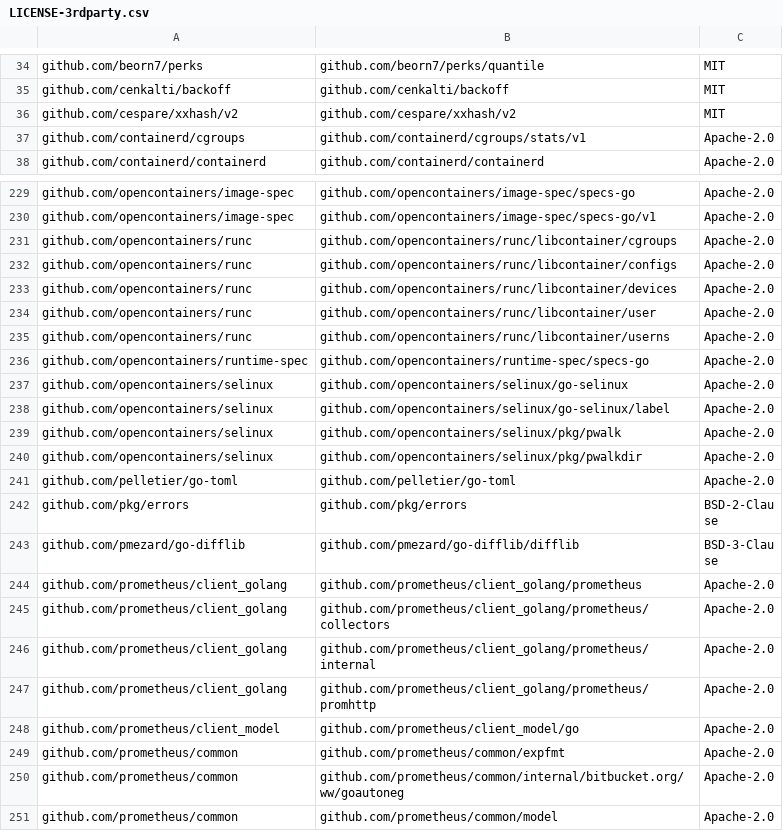
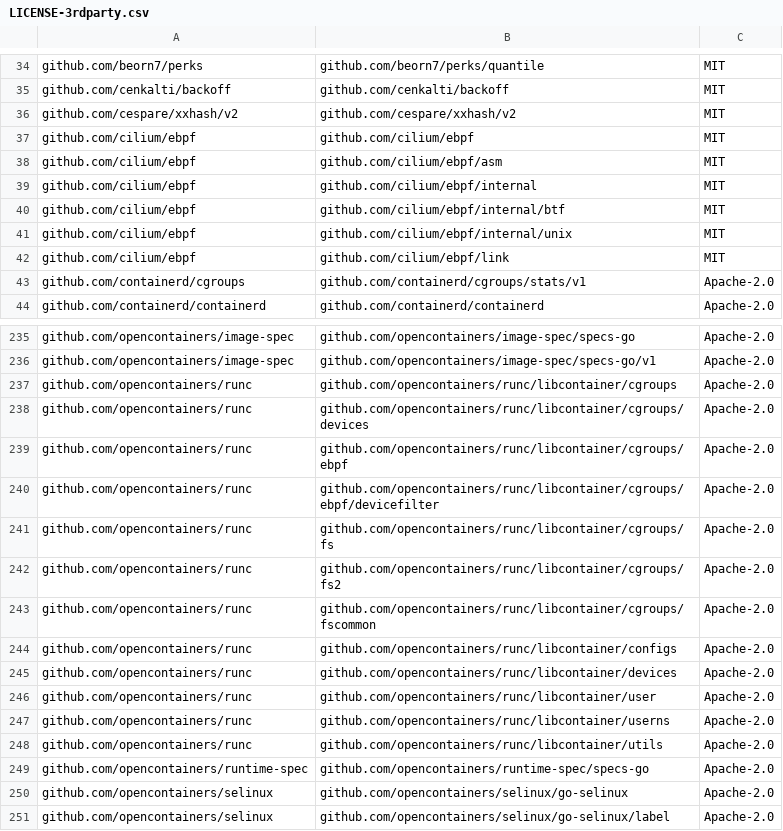
Before and after one commit to DataDog/chaos-controller, a CSV file: LICENSE-3rdparty.csv, drawn as a sheet; only a part is shown, gaps mark what is left out; the shorter side is filled out with more unchanged rows.

Commit message:
Update license.

```diff
--- a/LICENSE-3rdparty.csv
+++ b/LICENSE-3rdparty.csv
@@ -36,2 +36,8 @@ github.com/cenkalti/backoff,github.com/cenkalti/backoff,MIT
 github.com/cespare/xxhash/v2,github.com/cespare/xxhash/v2,MIT
+github.com/cilium/ebpf,github.com/cilium/ebpf,MIT
+github.com/cilium/ebpf,github.com/cilium/ebpf/asm,MIT
+github.com/cilium/ebpf,github.com/cilium/ebpf/internal,MIT
+github.com/cilium/ebpf,github.com/cilium/ebpf/internal/btf,MIT
+github.com/cilium/ebpf,github.com/cilium/ebpf/internal/unix,MIT
+github.com/cilium/ebpf,github.com/cilium/ebpf/link,MIT
 github.com/containerd/cgroups,github.com/containerd/cgroups/stats/v1,Apache-2.0
@@ -231,2 +237,8 @@ github.com/opencontainers/image-spec,github.com/opencontainers/image-spec/specs-
 github.com/opencontainers/runc,github.com/opencontainers/runc/libcontainer/cgroups,Apache-2.0
+github.com/opencontainers/runc,github.com/opencontainers/runc/libcontainer/cgroups/devices,Apache-2.0
+github.com/opencontainers/runc,github.com/opencontainers/runc/libcontainer/cgroups/ebpf,Apache-2.0
+github.com/opencontainers/runc,github.com/opencontainers/runc/libcontainer/cgroups/ebpf/devicefilter,Apache-2.0
+github.com/opencontainers/runc,github.com/opencontainers/runc/libcontainer/cgroups/fs,Apache-2.0
+github.com/opencontainers/runc,github.com/opencontainers/runc/libcontainer/cgroups/fs2,Apache-2.0
+github.com/opencontainers/runc,github.com/opencontainers/runc/libcontainer/cgroups/fscommon,Apache-2.0
 github.com/opencontainers/runc,github.com/opencontainers/runc/libcontainer/configs,Apache-2.0
@@ -235,2 +247,3 @@ github.com/opencontainers/runc,github.com/opencontainers/runc/libcontainer/user,
 github.com/opencontainers/runc,github.com/opencontainers/runc/libcontainer/userns,Apache-2.0
+github.com/opencontainers/runc,github.com/opencontainers/runc/libcontainer/utils,Apache-2.0
 github.com/opencontainers/runtime-spec,github.com/opencontainers/runtime-spec/specs-go,Apache-2.0
```
